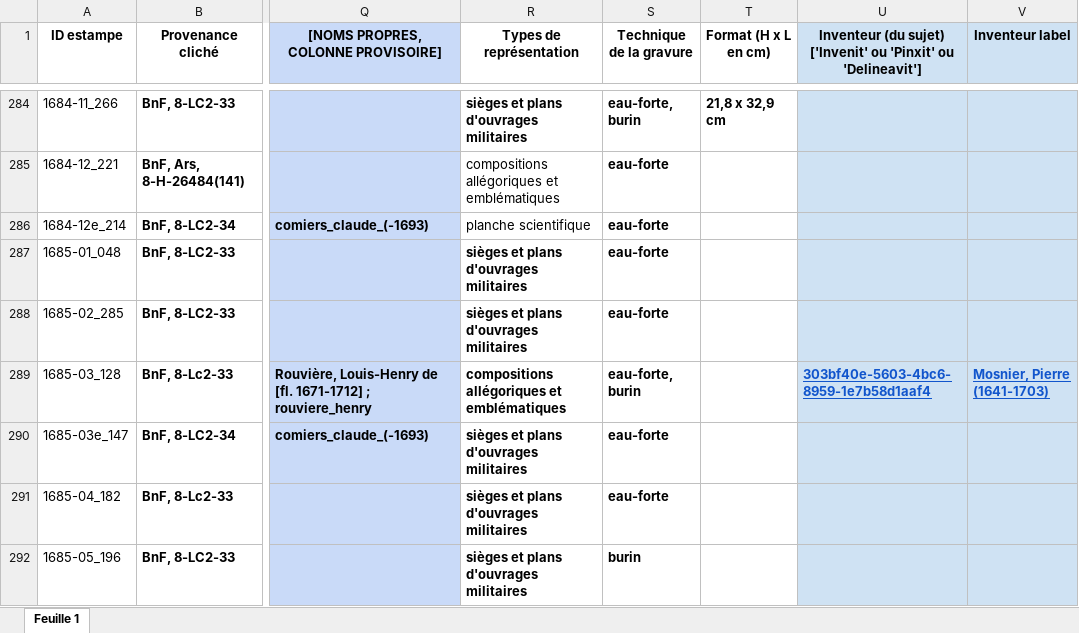
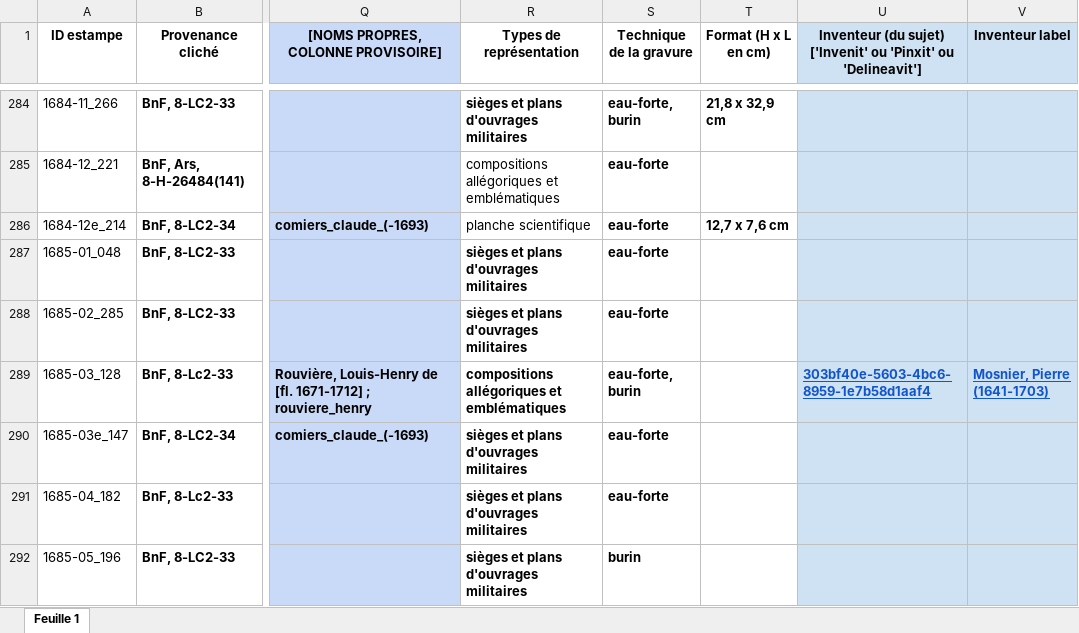
Before and after one commit to sherlock-iremus/mercure-galant-sources, an Excel workbook: indexation-estampes.xlsx, sheet Feuille 1, drawn as a sheet; only a part is shown, gaps mark what is left out; values as stored, in another font and other column widths than the file's, no borders; the diff names each change by its address in the sheet, - before the commit and + after, or states it on an @@ line.

Commit message:
Update indexation-estampes.xlsx
mesures

```diff
--- a/indexation-estampes.xlsx (sheet Feuille 1)
+++ b/indexation-estampes.xlsx (sheet Feuille 1)
-T286 (Format (H x L en cm)): (empty)
+T286 (Format (H x L en cm)): 12,7 x 7,6 cm
```
